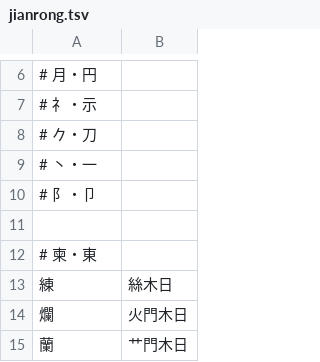
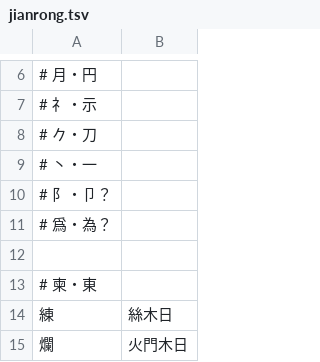
Before and after one commit to chenlin014/jiezi, a TSV file: table/jianrong.tsv, drawn as a sheet; only a part is shown, gaps mark what is left out; the shorter side is filled out with more unchanged rows.

```diff
--- a/table/jianrong.tsv
+++ b/table/jianrong.tsv
@@ -9,3 +9,4 @@
 # 丶・一
-# 阝・卩
+# 阝・卩？
+# 爲・為？
 
```
Also changed, not shown: 4 other files.
